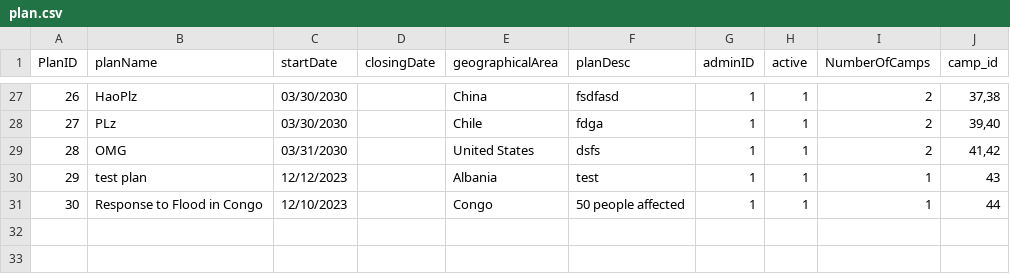
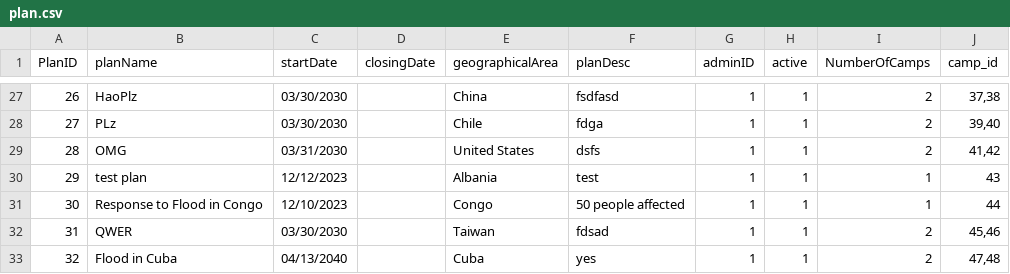
Before and after one commit to Alimauroraa/intro_programming_cw, a CSV file: project into prog/plan.csv, drawn as a sheet; only a part is shown, gaps mark what is left out.

Commit message:
camps inherit plan name

```diff
--- a/project into prog/plan.csv
+++ b/project into prog/plan.csv
@@ -78 +78,7 @@ PlanID,planName,startDate,closingDate,geographicalArea,planDesc,adminID,active,N
 ",1,1,1,44
+31,"QWER
+",03/30/2030,,Taiwan,"fdsad
+",1,1,2,"45,46"
+32,"Flood in Cuba
+",04/13/2040,,Cuba,"yes	
+",1,1,2,"47,48"
```
Also changed, not shown: project into prog/camps.csv, 2 other files.
